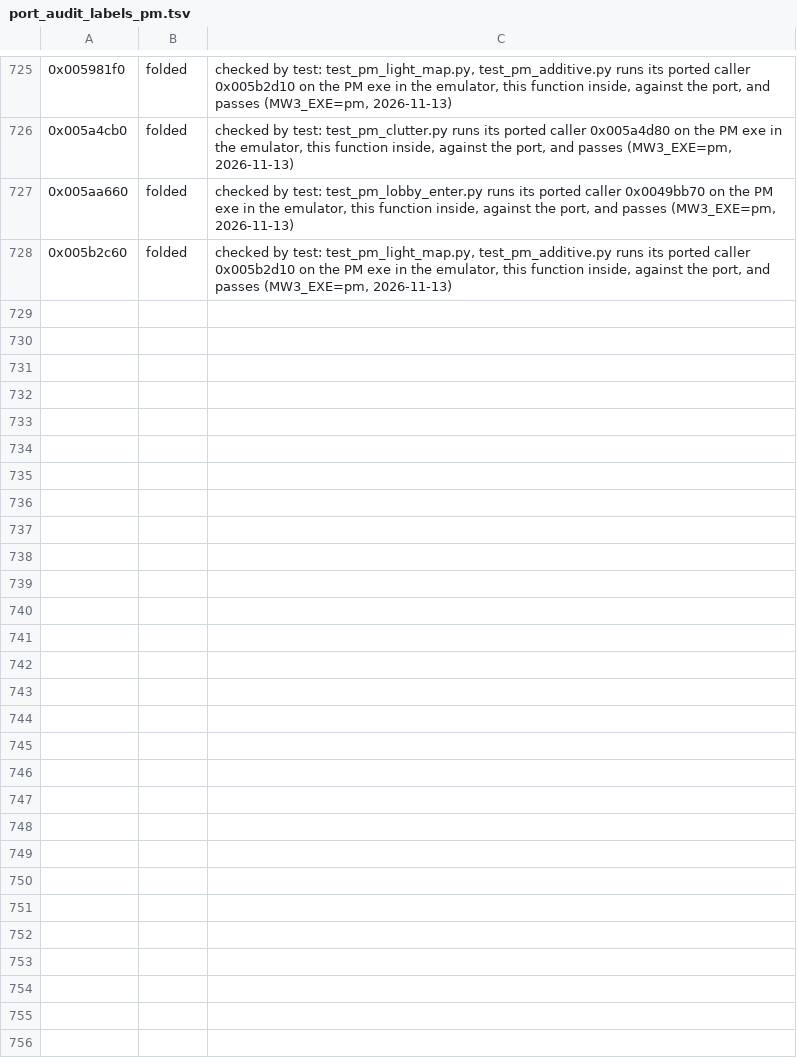
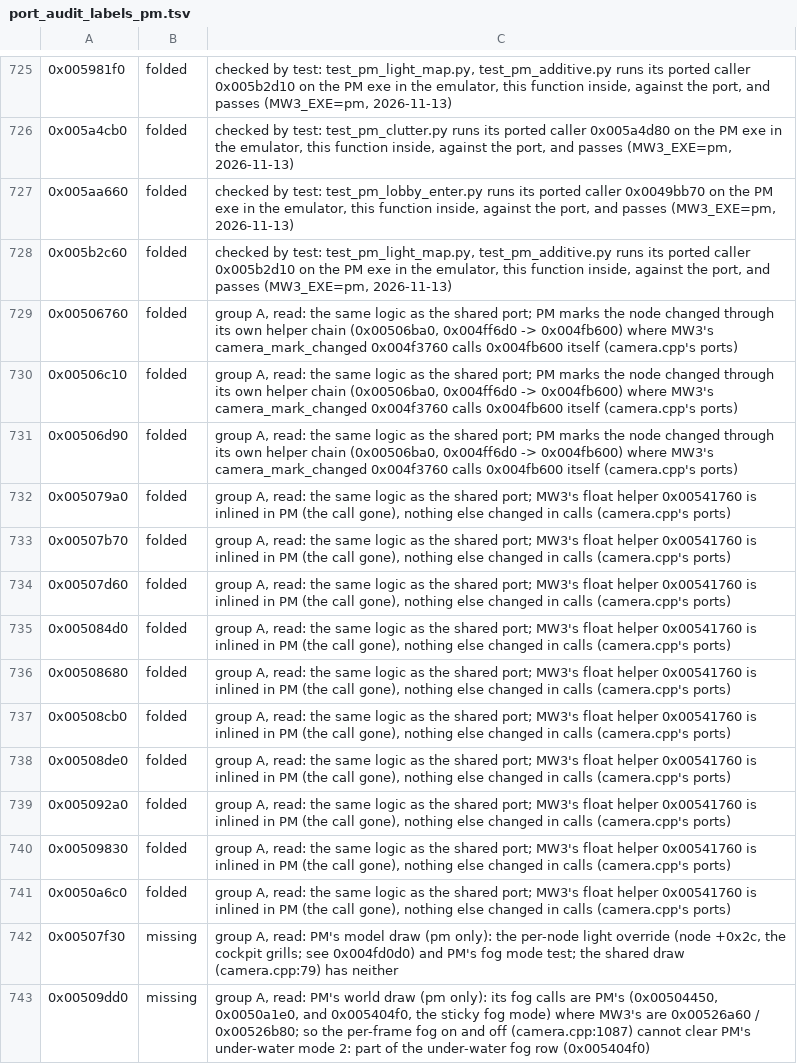
Before and after one commit to telltaleatheist/mw3-re, a TSV file: tools/analysis/port_audit_labels_pm.tsv, drawn as a sheet; only a part is shown, gaps mark what is left out; the diff names each change by its address in the sheet, - before the commit and + after, or states it on an @@ line.

Commit message:
PM audit, group A: camera.cpp's 15 read

```diff
--- a/tools/analysis/port_audit_labels_pm.tsv
+++ b/tools/analysis/port_audit_labels_pm.tsv
+row 729: 0x00506760 | folded | group A, read: the same logic as the shared port; PM marks the node changed through its own helper chain (0x00506ba0, 0x004ff6d0 -> 0x004fb600) where MW3's camera_mark_changed 0x004f3760 calls 0x004fb600 itself (camera.cpp's ports)
+row 730: 0x00506c10 | folded | group A, read: the same logic as the shared port; PM marks the node changed through its own helper chain (0x00506ba0, 0x004ff6d0 -> 0x004fb600) where MW3's camera_mark_changed 0x004f3760 calls 0x004fb600 itself (camera.cpp's ports)
+row 731: 0x00506d90 | folded | group A, read: the same logic as the shared port; PM marks the node changed through its own helper chain (0x00506ba0, 0x004ff6d0 -> 0x004fb600) where MW3's camera_mark_changed 0x004f3760 calls 0x004fb600 itself (camera.cpp's ports)
+row 732: 0x005079a0 | folded | group A, read: the same logic as the shared port; MW3's float helper 0x00541760 is inlined in PM (the call gone), nothing else changed in calls (camera.cpp's ports)
+row 733: 0x00507b70 | folded | group A, read: the same logic as the shared port; MW3's float helper 0x00541760 is inlined in PM (the call gone), nothing else changed in calls (camera.cpp's ports)
+row 734: 0x00507d60 | folded | group A, read: the same logic as the shared port; MW3's float helper 0x00541760 is inlined in PM (the call gone), nothing else changed in calls (camera.cpp's ports)
+row 735: 0x005084d0 | folded | group A, read: the same logic as the shared port; MW3's float helper 0x00541760 is inlined in PM (the call gone), nothing else changed in calls (camera.cpp's ports)
+row 736: 0x00508680 | folded | group A, read: the same logic as the shared port; MW3's float helper 0x00541760 is inlined in PM (the call gone), nothing else changed in calls (camera.cpp's ports)
+row 737: 0x00508cb0 | folded | group A, read: the same logic as the shared port; MW3's float helper 0x00541760 is inlined in PM (the call gone), nothing else changed in calls (camera.cpp's ports)
+row 738: 0x00508de0 | folded | group A, read: the same logic as the shared port; MW3's float helper 0x00541760 is inlined in PM (the call gone), nothing else changed in calls (camera.cpp's ports)
+row 739: 0x005092a0 | folded | group A, read: the same logic as the shared port; MW3's float helper 0x00541760 is inlined in PM (the call gone), nothing else changed in calls (camera.cpp's ports)
+row 740: 0x00509830 | folded | group A, read: the same logic as the shared port; MW3's float helper 0x00541760 is inlined in PM (the call gone), nothing else changed in calls (camera.cpp's ports)
+row 741: 0x0050a6c0 | folded | group A, read: the same logic as the shared port; MW3's float helper 0x00541760 is inlined in PM (the call gone), nothing else changed in calls (camera.cpp's ports)
+row 742: 0x00507f30 | missing | group A, read: PM's model draw (pm only): the per-node light override (node +0x2c, the cockpit grills; see 0x004fd0d0) and PM's fog mode test; the shared draw (camera.cpp:79) has neither
+row 743: 0x00509dd0 | missing | group A, read: PM's world draw (pm only): its fog calls are PM's (0x00504450, 0x0050a1e0, and 0x005404f0, the sticky fog mode) where MW3's are 0x00526a60 / 0x00526b80; so the per-frame fog on and off (camera.cpp:1087) cannot clear PM's under-water mode 2: part of the under-water fog row (0x005404f0)
```
